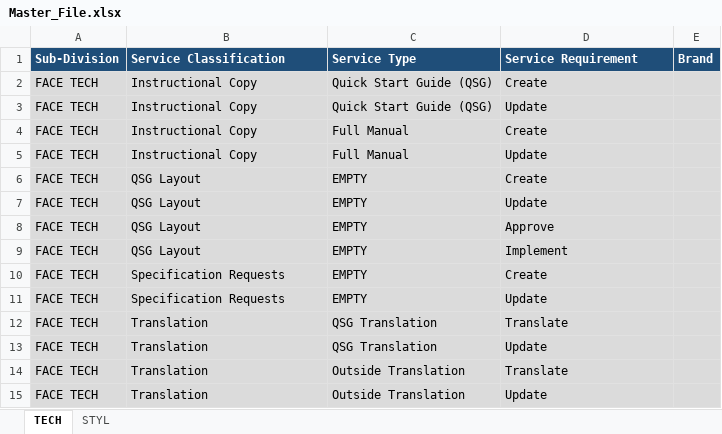
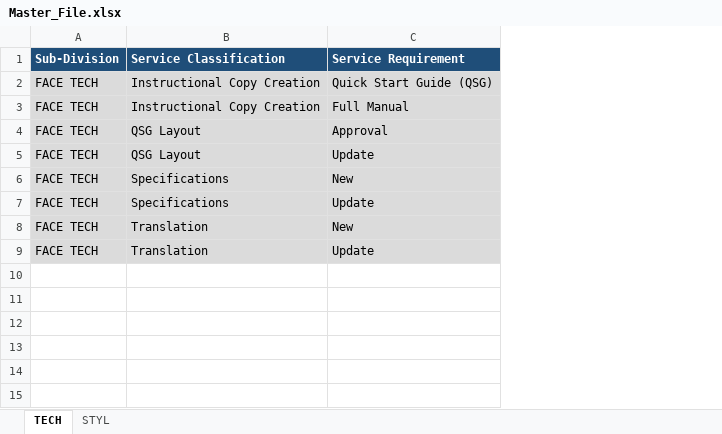
Before and after one commit to marvictadeo/Solutions-Tracker, an Excel workbook: Master_File.xlsx, sheet TECH, drawn as a sheet; values as stored, in another font and other column widths than the file's, no borders; removed rows and columns are numbered as before the commit, all else as after; the diff names each change by its address in the sheet, - before the commit and + after, or states it on an @@ line.

Commit message:
New forms update : FACE TECH and FACE STYL

```diff
--- a/Master_File.xlsx (sheet TECH)
+++ b/Master_File.xlsx (sheet TECH)
-column C (Service Type), rows 2-3: Quick Start Guide (QSG) | Quick Start Guide (QSG); rows 6-7: EMPTY | EMPTY; rows 10-13: EMPTY | EMPTY | QSG Translation | QSG Translation
-column E (Brand), empty
-B2:B3 (Service Classification): Instructional Copy
+B2:B3 (Service Classification): Instructional Copy Creation
-C2 (Service Requirement): Create
+C2 (Service Requirement): Quick Start Guide (QSG)
-C3 (Service Requirement): Update
+C3 (Service Requirement): Full Manual
-row 4: FACE TECH | Instructional Copy | Full Manual | Create
-row 5: FACE TECH | Instructional Copy | Full Manual | Update
-C4 (Service Requirement): Create
+C4 (Service Requirement): Approval
-row 8: FACE TECH | QSG Layout | EMPTY | Approve
-row 9: FACE TECH | QSG Layout | EMPTY | Implement
-B6:B7 (Service Classification): Specification Requests
+B6:B7 (Service Classification): Specifications
-C6 (Service Requirement): Create
+C6 (Service Requirement): New
-C8 (Service Requirement): Translate
+C8 (Service Requirement): New
-row 14: FACE TECH | Translation | Outside Translation | Translate
-row 15: FACE TECH | Translation | Outside Translation | Update
```
Also changed, not shown: sheet STYL, 4 other files.
